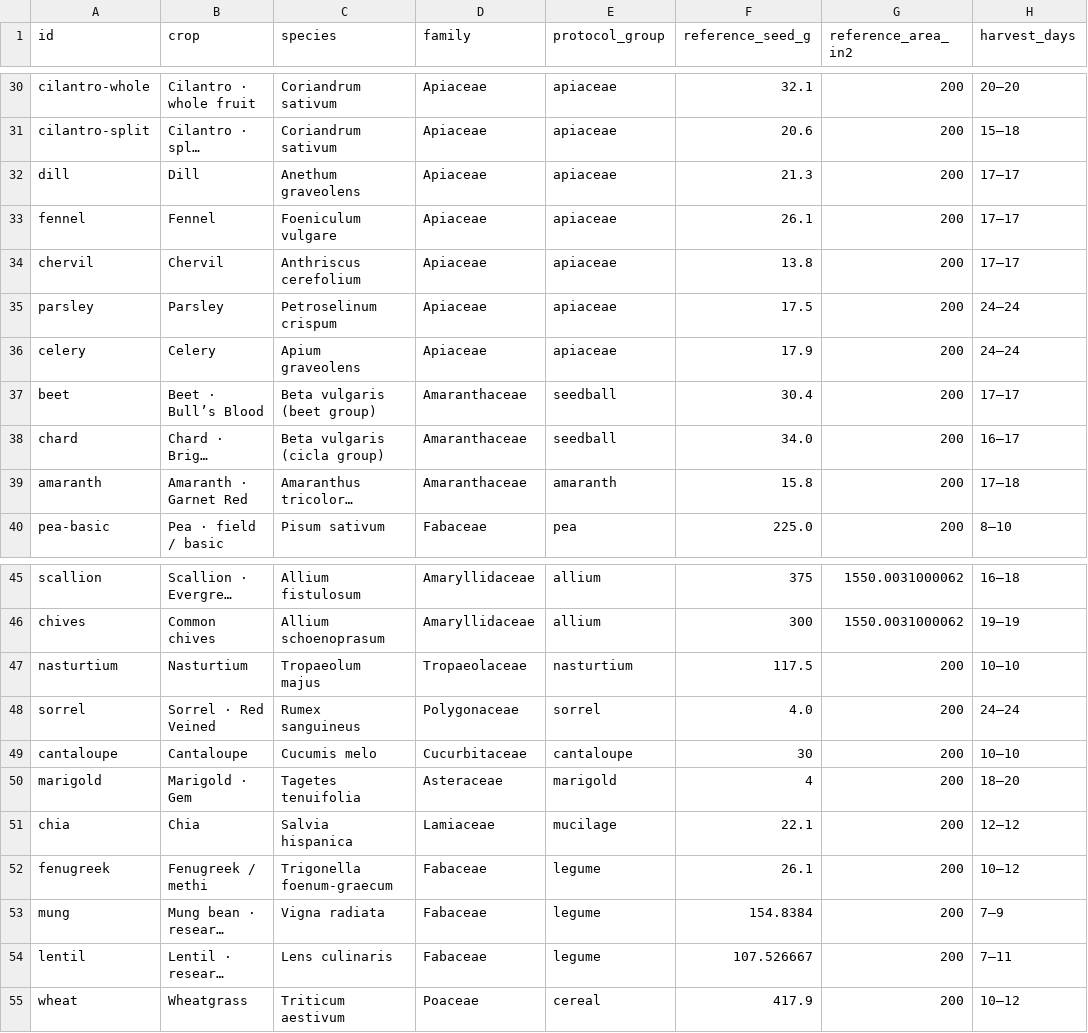
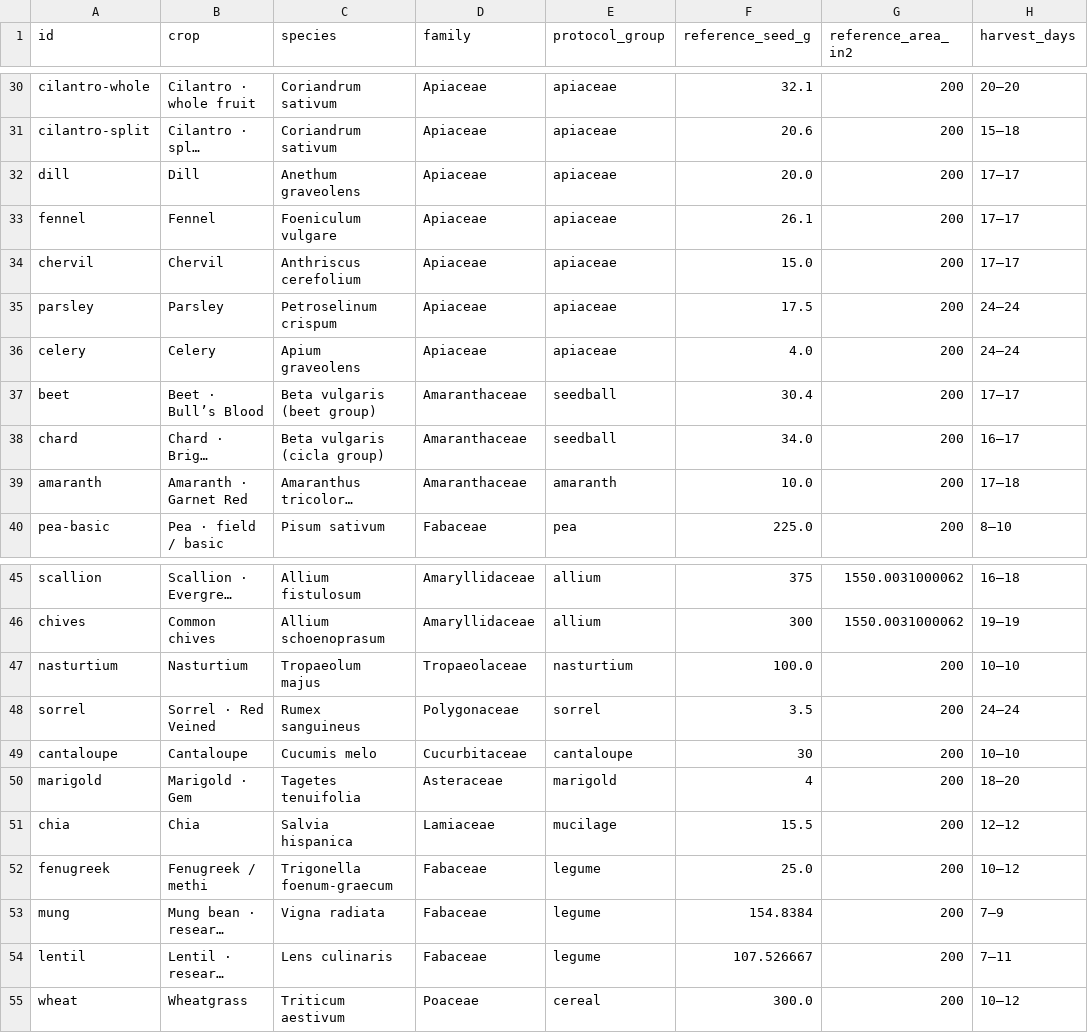
Before and after one commit to SamuelDovgin/microgreen-grow-lab, a CSV file: data/crop-starting-rates.csv, drawn as a sheet; only a part is shown, gaps mark what is left out; long unchanged cells end in …; the diff names each change by its address in the sheet, - before the commit and + after, or states it on an @@ line.

```diff
--- a/data/crop-starting-rates.csv
+++ b/data/crop-starting-rates.csv
-F32 (reference_seed_g): 21.3
+F32 (reference_seed_g): 20.0
-F34 (reference_seed_g): 13.8
+F34 (reference_seed_g): 15.0
-F36 (reference_seed_g): 17.9
+F36 (reference_seed_g): 4.0
-F39 (reference_seed_g): 15.8
+F39 (reference_seed_g): 10.0
-F47 (reference_seed_g): 117.5
+F47 (reference_seed_g): 100.0
-F48 (reference_seed_g): 4.0
+F48 (reference_seed_g): 3.5
-F51 (reference_seed_g): 22.1
+F51 (reference_seed_g): 15.5
-F52 (reference_seed_g): 26.1
+F52 (reference_seed_g): 25.0
-F55 (reference_seed_g): 417.9
+F55 (reference_seed_g): 300.0
```
Also changed, not shown: 10 other files.
